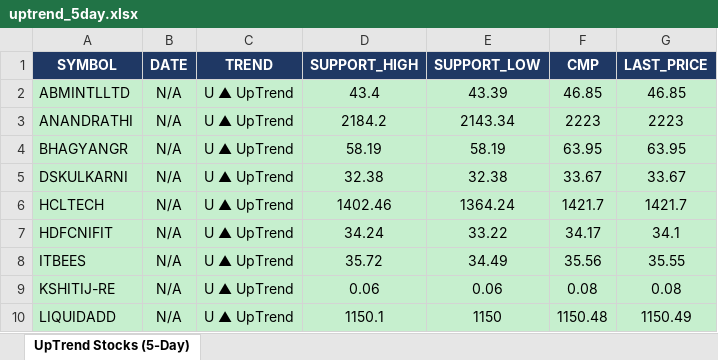
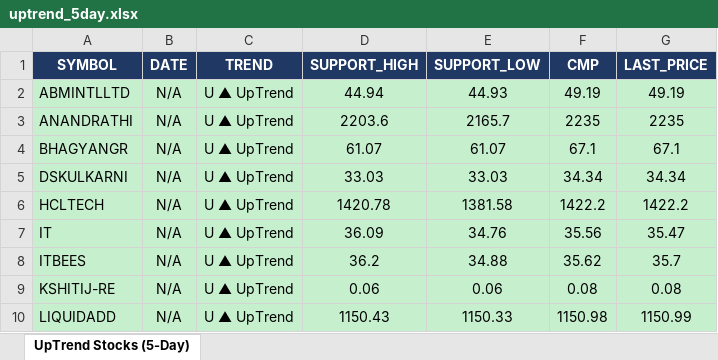
Before and after one commit to arthiindukuri510-crypto/NSEWeb, an Excel workbook: data/uptrend_5day.xlsx, sheet UpTrend Stocks (5-Day), drawn as a sheet; only a part is shown; values as stored, in another font and other column widths than the file's, no borders; removed rows and columns are numbered as before the commit, all else as after; the diff covers the shown part only; the diff names each change by its address in the sheet, - before the commit and + after, or states it on an @@ line.

```diff
--- a/data/uptrend_5day.xlsx (sheet UpTrend Stocks (5-Day))
+++ b/data/uptrend_5day.xlsx (sheet UpTrend Stocks (5-Day))
-D2 (SUPPORT_HIGH): 43.4
+D2 (SUPPORT_HIGH): 44.94
-E2 (SUPPORT_LOW): 43.39
+E2 (SUPPORT_LOW): 44.93
-F2 (CMP): 46.85
+F2 (CMP): 49.19
-G2 (LAST_PRICE): 46.85
+G2 (LAST_PRICE): 49.19
-D3 (SUPPORT_HIGH): 2184.2
+D3 (SUPPORT_HIGH): 2203.6
-E3 (SUPPORT_LOW): 2143.34
+E3 (SUPPORT_LOW): 2165.7
-F3 (CMP): 2223
+F3 (CMP): 2235
-G3 (LAST_PRICE): 2223
+G3 (LAST_PRICE): 2235
-D4 (SUPPORT_HIGH): 58.19
+D4 (SUPPORT_HIGH): 61.07
-E4 (SUPPORT_LOW): 58.19
+E4 (SUPPORT_LOW): 61.07
-F4 (CMP): 63.95
+F4 (CMP): 67.1
-G4 (LAST_PRICE): 63.95
+G4 (LAST_PRICE): 67.1
-D5 (SUPPORT_HIGH): 32.38
+D5 (SUPPORT_HIGH): 33.03
-E5 (SUPPORT_LOW): 32.38
+E5 (SUPPORT_LOW): 33.03
-F5 (CMP): 33.67
+F5 (CMP): 34.34
-G5 (LAST_PRICE): 33.67
+G5 (LAST_PRICE): 34.34
-D6 (SUPPORT_HIGH): 1402.46
+D6 (SUPPORT_HIGH): 1420.78
-E6 (SUPPORT_LOW): 1364.24
+E6 (SUPPORT_LOW): 1381.58
-F6 (CMP): 1421.7
+F6 (CMP): 1422.2
-G6 (LAST_PRICE): 1421.7
+G6 (LAST_PRICE): 1422.2
-row 7: HDFCNIFIT | N/A | U ▲ UpTrend | 34.24 | 33.22 | 34.17 | 34.1
+row 7: IT | N/A | U ▲ UpTrend | 36.09 | 34.76 | 35.56 | 35.47
-D8 (SUPPORT_HIGH): 35.72
+D8 (SUPPORT_HIGH): 36.2
-E8 (SUPPORT_LOW): 34.49
+E8 (SUPPORT_LOW): 34.88
-F8 (CMP): 35.56
+F8 (CMP): 35.62
-G8 (LAST_PRICE): 35.55
+G8 (LAST_PRICE): 35.7
-D10 (SUPPORT_HIGH): 1150.1
+D10 (SUPPORT_HIGH): 1150.43
-E10 (SUPPORT_LOW): 1150
+E10 (SUPPORT_LOW): 1150.33
-F10 (CMP): 1150.48
+F10 (CMP): 1150.98
-G10 (LAST_PRICE): 1150.49
+G10 (LAST_PRICE): 1150.99
```
Also changed, not shown: 1 added row, 4 removed rows and 16 edited cells elsewhere in this sheet, data/Low_Price.xlsx, data/trend_output.xlsx, 2 other files.
